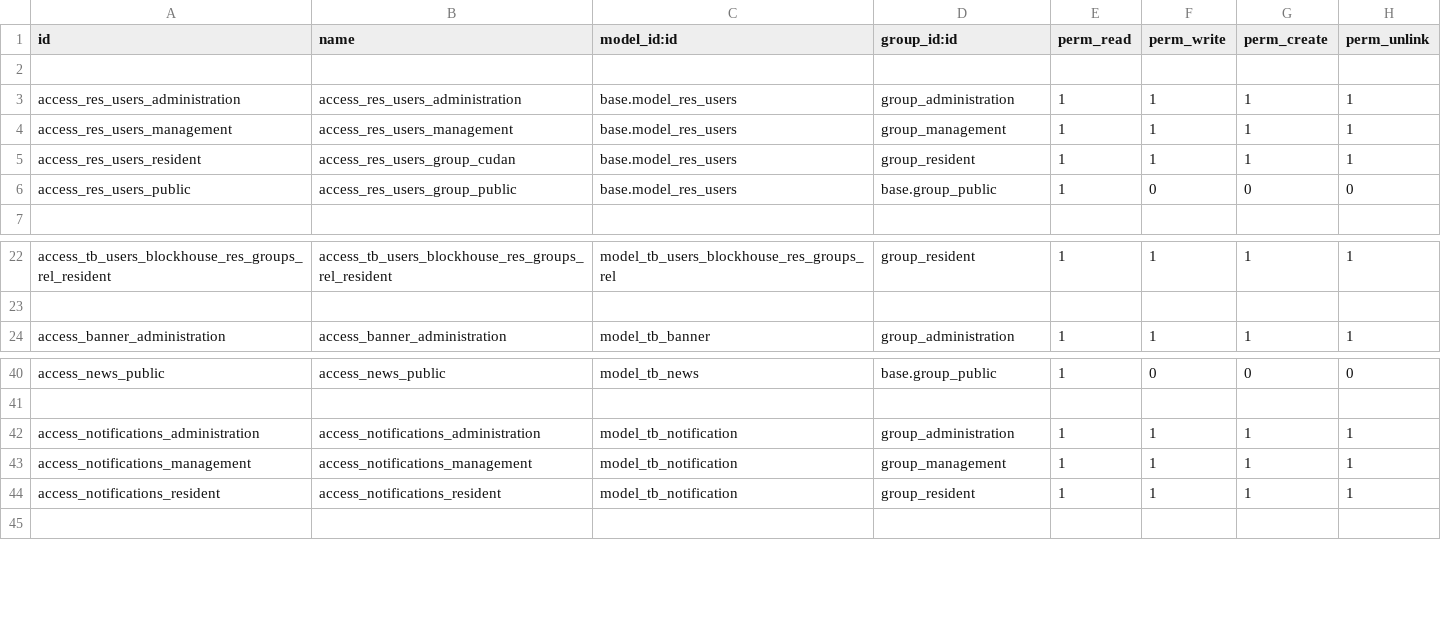
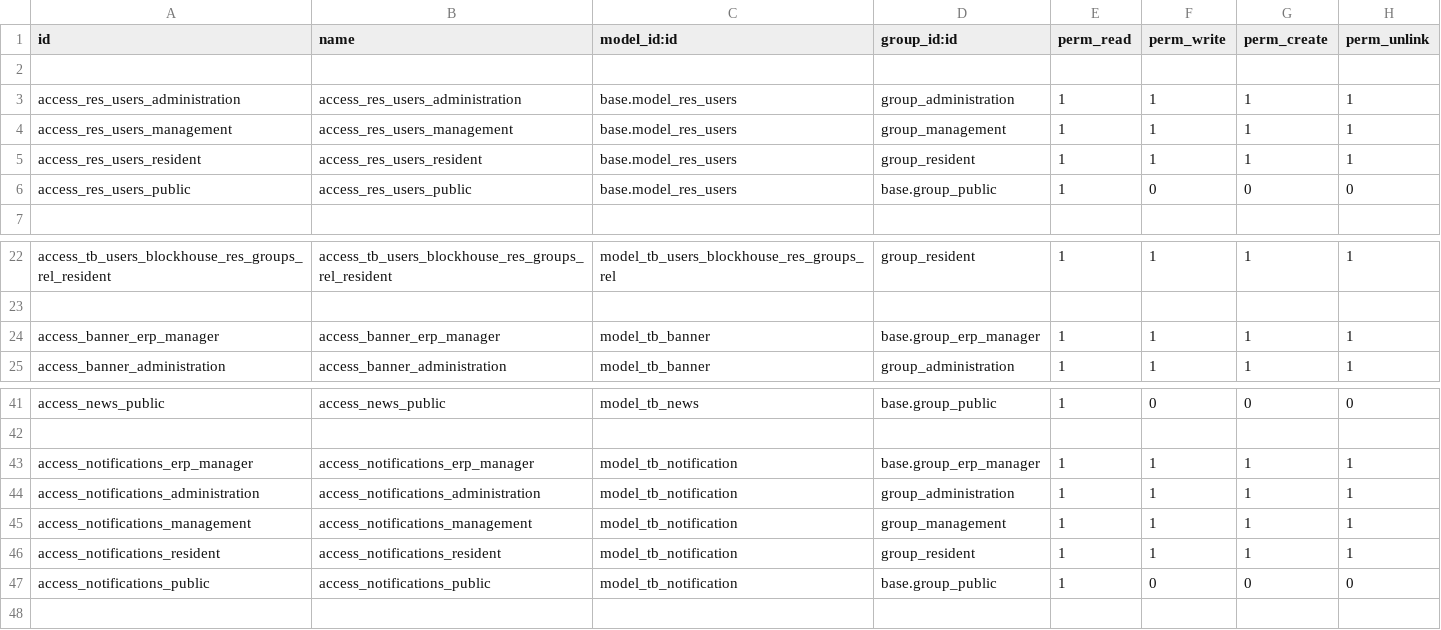
Before and after one commit to cntt0901taizero/residential-adminapp, a CSV file: src/resident_management/security/ir.model.access.csv, drawn as a sheet; only a part is shown, gaps mark what is left out.

```diff
--- a/src/resident_management/security/ir.model.access.csv
+++ b/src/resident_management/security/ir.model.access.csv
@@ -4,4 +4,4 @@ access_res_users_administration,access_res_users_administration,base.model_res_u
 access_res_users_management,access_res_users_management,base.model_res_users,group_management,1,1,1,1
-access_res_users_resident,access_res_users_group_cudan,base.model_res_users,group_resident,1,1,1,1
-access_res_users_public,access_res_users_group_public,base.model_res_users,base.group_public,1,0,0,0
+access_res_users_resident,access_res_users_resident,base.model_res_users,group_resident,1,1,1,1
+access_res_users_public,access_res_users_public,base.model_res_users,base.group_public,1,0,0,0
 
@@ -23,2 +23,3 @@ access_tb_users_blockhouse_res_groups_rel_resident, access_tb_users_blockhouse_r
 
+access_banner_erp_manager,access_banner_erp_manager,model_tb_banner,base.group_erp_manager,1,1,1,1
 access_banner_administration, access_banner_administration,model_tb_banner,group_administration,1,1,1,1
@@ -41,2 +42,3 @@ access_news_public,access_news_public,model_tb_news,base.group_public,1,0,0,0
 
+access_notifications_erp_manager,access_notifications_erp_manager,model_tb_notification,base.group_erp_manager,1,1,1,1
 access_notifications_administration, access_notifications_administration,model_tb_notification,group_administration,1,1,1,1
@@ -44,2 +46,3 @@ access_notifications_management, access_notifications_management,model_tb_notifi
 access_notifications_resident, access_notifications_resident,model_tb_notification,group_resident,1,1,1,1
+access_notifications_public,access_notifications_public,model_tb_notification,base.group_public,1,0,0,0
 
```
Also changed, not shown: 21 other files.
